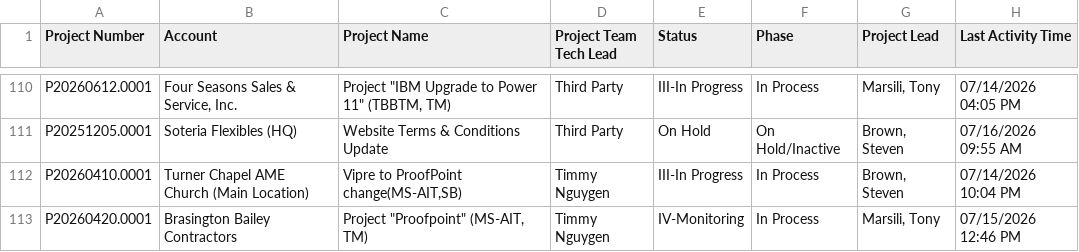
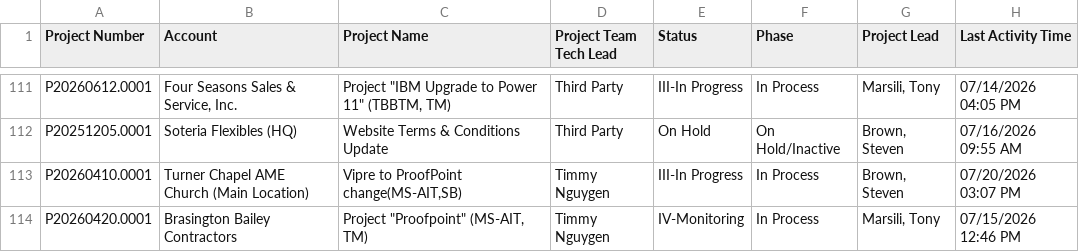
Before and after one commit to winkjb/ai-dev, a CSV file: project-management/01-coordinator/output/coordinator-project-resource-detail.csv, drawn as a sheet; only a part is shown, gaps mark what is left out; the diff covers the shown part only.

```diff
--- a/project-management/01-coordinator/output/coordinator-project-resource-detail.csv
+++ b/project-management/01-coordinator/output/coordinator-project-resource-detail.csv
@@ -112 +113 @@ P20251205.0001,Soteria Flexibles (HQ),Website Terms & Conditions Update,Third Pa
-P20260410.0001,Turner Chapel AME Church (Main Location),"Vipre to ProofPoint change(MS-AIT,SB)",Timmy Nguygen,III-In Progress,In Process,"Brown, Steven",07/14/2026 10:04 PM
+"P20260410.0001","Turner Chapel AME Church (Main Location)","Vipre to ProofPoint change(MS-AIT,SB)","Timmy Nguygen","III-In Progress","In Process","Brown, Steven","07/20/2026 03:07 PM"
```
Also changed, not shown: 8 added rows, 7 removed rows, 37 moved rows and 11 edited cells elsewhere in this file, project-management/01-coordinator/output/coordinator-project-flags-detail.csv, project-management/01-coordinator/output/coordinator-project-pm-detail.csv, 19 other files.
